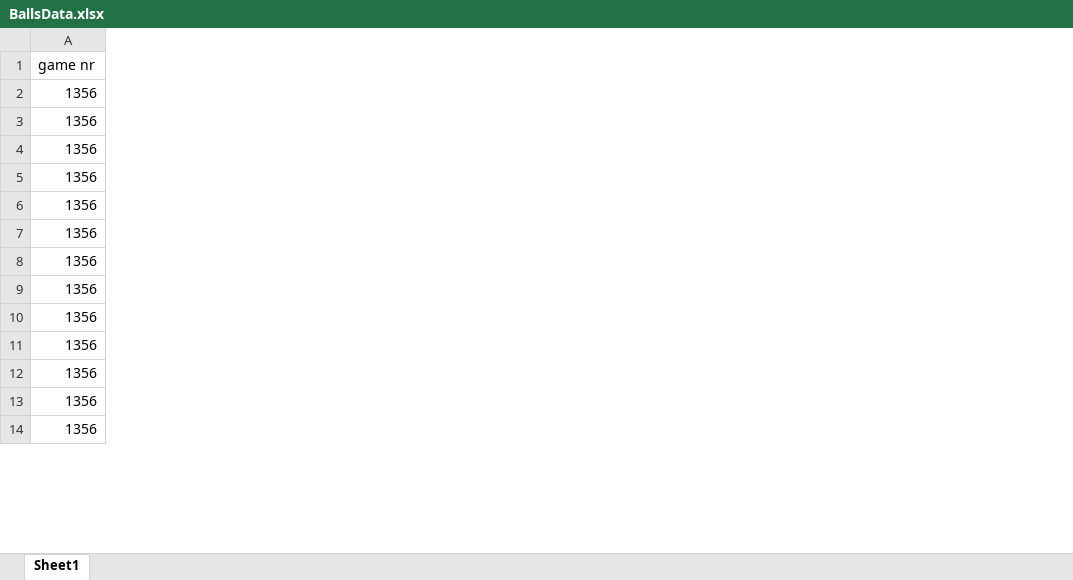
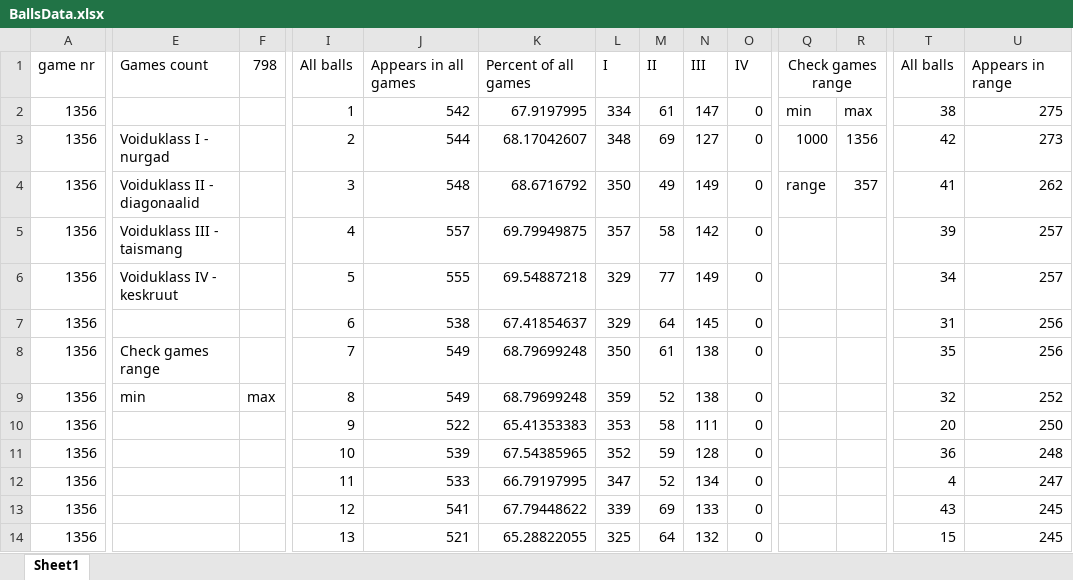
Before and after one commit to Saretonu/PythonRepo, an Excel workbook: Loto project/BallsData.xlsx, sheet Sheet1, drawn as a sheet; only a part is shown, gaps mark what is left out; values as stored, in another font and other column widths than the file's, no borders; table styles not drawn; the diff covers the shown part only; the diff names each change by its address in the sheet, - before the commit and + after, or states it on an @@ line.

Commit message:
Commit excel table

```diff
--- a/Loto project/BallsData.xlsx (sheet Sheet1)
+++ b/Loto project/BallsData.xlsx (sheet Sheet1)
+column E, rows 1-9: Games count |  | Voiduklass I - nurgad | Voiduklass II - diagonaalid | Voiduklass III - taismang | Voiduklass IV - keskruut |  | Check games range | min
+column F, rows 1-9: 798 |  |  |  |  |  |  |  | max
+column I, rows 1-14: All balls | 1 | 2 | 3 | 4 | 5 | 6 | 7 | 8 | 9 | 10 | 11 | 12 | 13
+column J, rows 1-14: Appears in all games | 542 | 544 | 548 | 557 | 555 | 538 | 549 | 549 | 522 | 539 | 533 | 541 | 521
+column K, rows 1-14: Percent of all games | 67.9197995 | 68.17042607 | 68.6716792 | 69.79949875 | 69.54887218 | 67.41854637 | 68.79699248 | 68.79699248 | 65.41353383 | 67.54385965 | 66.79197995 | 67.79448622 | 65.28822055
+column L, rows 1-14: I | 334 | 348 | 350 | 357 | 329 | 329 | 350 | 359 | 353 | 352 | 347 | 339 | 325
+column M, rows 1-14: II | 61 | 69 | 49 | 58 | 77 | 64 | 61 | 52 | 58 | 59 | 52 | 69 | 64
+column N, rows 1-14: III | 147 | 127 | 149 | 142 | 149 | 145 | 138 | 138 | 111 | 128 | 134 | 133 | 132
+column O, rows 1-14: IV | 0 | 0 | 0 | 0 | 0 | 0 | 0 | 0 | 0 | 0 | 0 | 0 | 0
+column Q, rows 1-4: Check games range | min | 1000 | range
+column R, rows 2-4: max | 1356 | 357
+column T, rows 1-14: All balls | 38 | 42 | 41 | 39 | 34 | 31 | 35 | 32 | 20 | 36 | 4 | 43 | 15
+column U, rows 1-14: Appears in range | 275 | 273 | 262 | 257 | 257 | 256 | 256 | 252 | 250 | 248 | 247 | 245 | 245
```
Also changed, not shown: 13 added columns elsewhere in this sheet.
